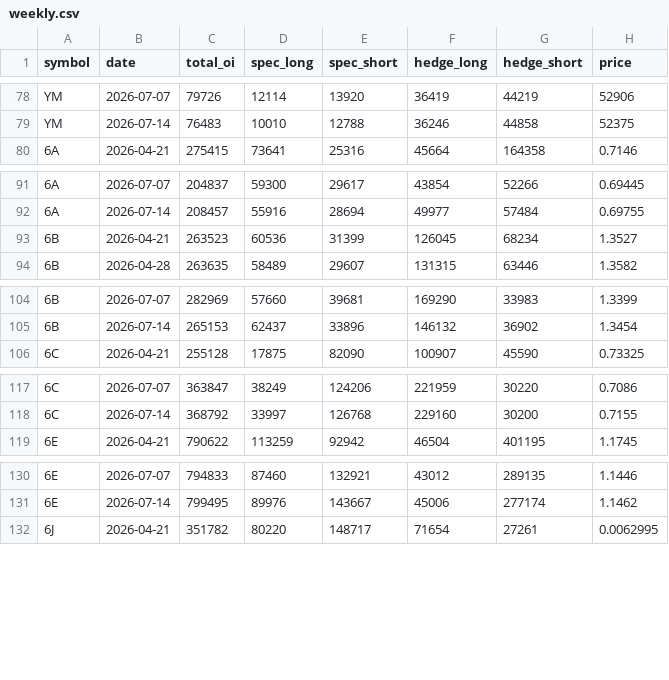
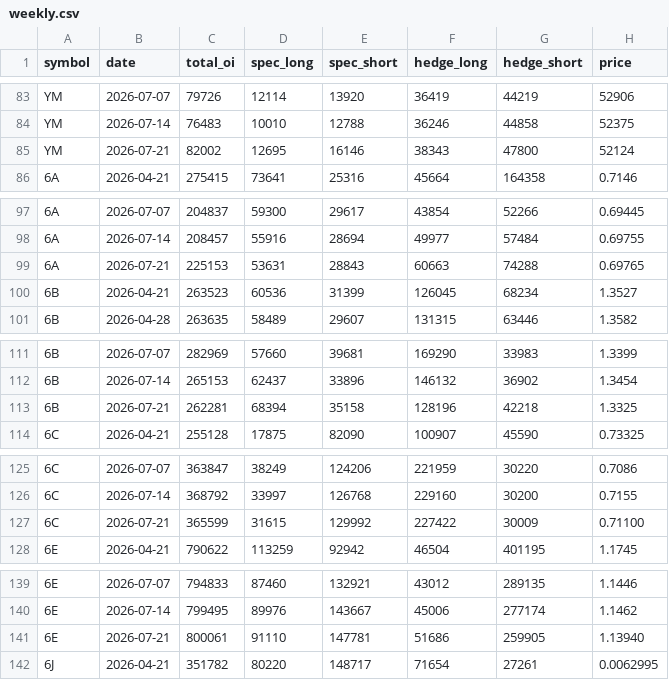
Before and after one commit to jay-nakrani/COT-data, a CSV file: data-source/weekly.csv, drawn as a sheet; only a part is shown, gaps mark what is left out; the diff covers the shown part only; the diff names each change by its address in the sheet, - before the commit and + after, or states it on an @@ line.

Commit message:
Update weekly.csv

```diff
--- a/data-source/weekly.csv
+++ b/data-source/weekly.csv
+row 85: YM | 2026-07-21 | 82002 | 12695 | 16146 | 38343 | 47800 | 52124
+row 99: 6A | 2026-07-21 | 225153 | 53631 | 28843 | 60663 | 74288 | 0.69765
+row 113: 6B | 2026-07-21 | 262281 | 68394 | 35158 | 128196 | 42218 | 1.3325
+row 127: 6C | 2026-07-21 | 365599 | 31615 | 129992 | 227422 | 30009 | 0.71100
+row 141: 6E | 2026-07-21 | 800061 | 91110 | 147781 | 51686 | 259905 | 1.13940
```
Also changed, not shown: 8 added rows elsewhere in this file.
